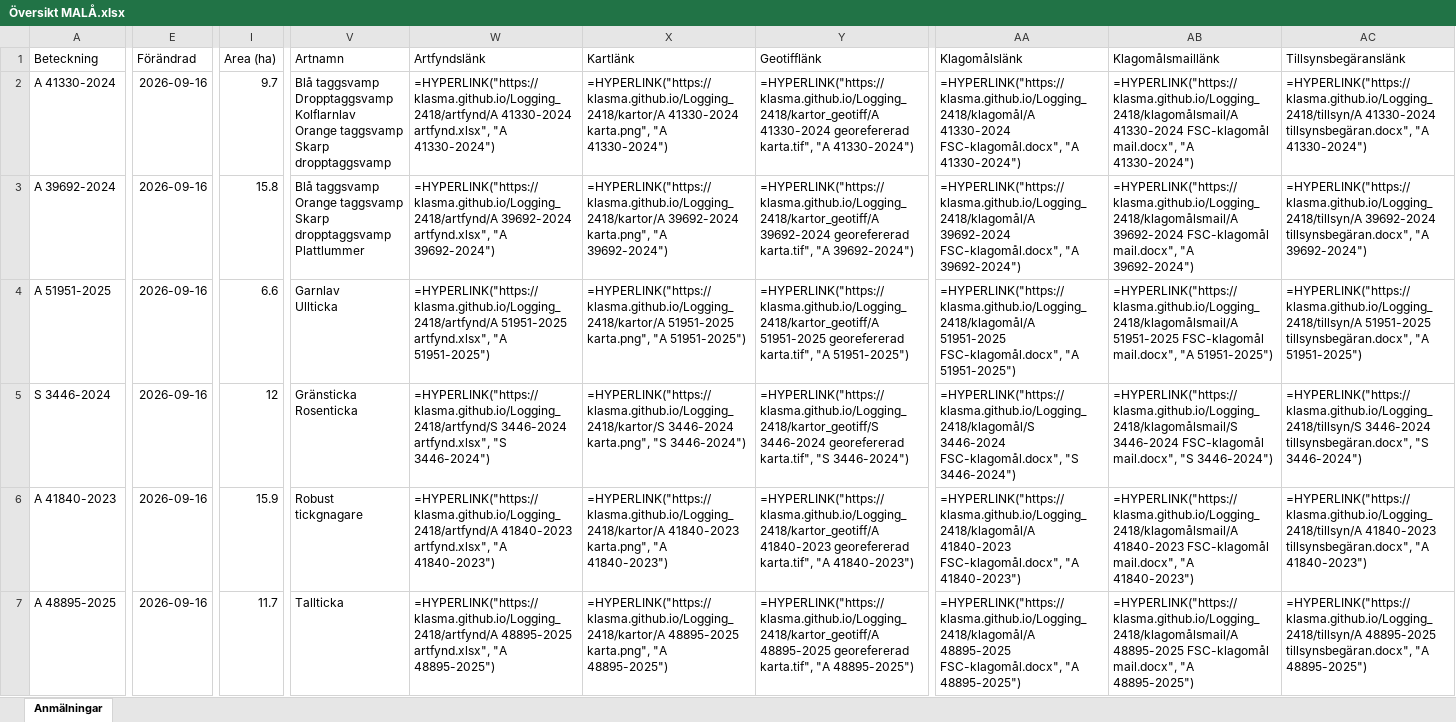
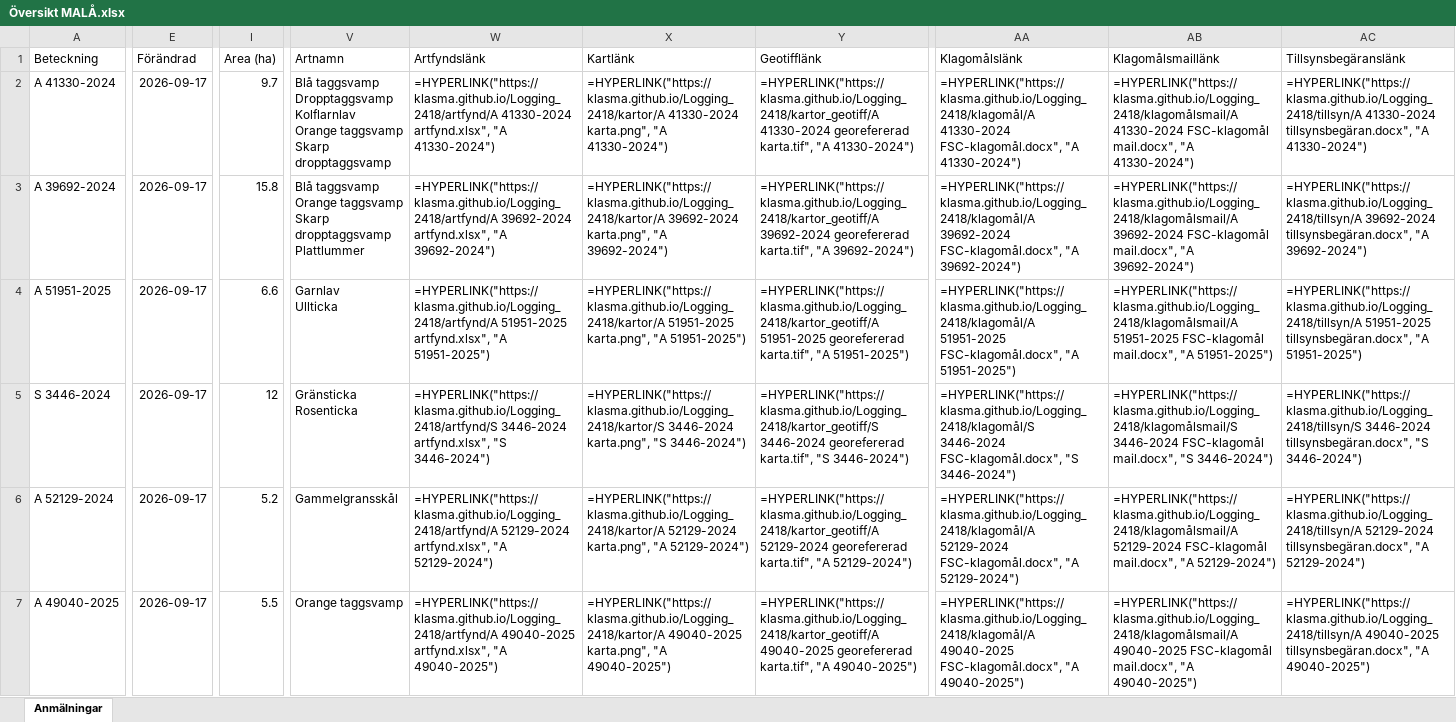
Before and after one commit to klasma/Logging_2418, an Excel workbook: Översikt MALÅ.xlsx, sheet Anmälningar, drawn as a sheet; only a part is shown, gaps mark what is left out; values as stored, in another font and other column widths than the file's, no borders; formulas without a stored value are shown as written; the diff covers the shown part only; the diff names each change by its address in the sheet, - before the commit and + after, or states it on an @@ line.

```diff
--- a/Översikt MALÅ.xlsx (sheet Anmälningar)
+++ b/Översikt MALÅ.xlsx (sheet Anmälningar)
-E2:E7 (Förändrad): 2026-09-16
+E2:E7 (Förändrad): 2026-09-17
-A6 (Beteckning): A 41840-2023
+A6 (Beteckning): A 52129-2024
-I6 (Area (ha)): 15.9
+I6 (Area (ha)): 5.2
-V6 (Artnamn): Robust tickgnagare
+V6 (Artnamn): Gammelgransskål
-W6 (Artfyndslänk): =HYPERLINK("https://klasma.github.io/Logging_2418/artfynd/A 41840-2023 artfynd.xlsx", "A 41840-2023")
+W6 (Artfyndslänk): =HYPERLINK("https://klasma.github.io/Logging_2418/artfynd/A 52129-2024 artfynd.xlsx", "A 52129-2024")
-X6 (Kartlänk): =HYPERLINK("https://klasma.github.io/Logging_2418/kartor/A 41840-2023 karta.png", "A 41840-2023")
+X6 (Kartlänk): =HYPERLINK("https://klasma.github.io/Logging_2418/kartor/A 52129-2024 karta.png", "A 52129-2024")
-Y6 (Geotifflänk): =HYPERLINK("https://klasma.github.io/Logging_2418/kartor_geotiff/A 41840-2023 georefererad karta.tif", "A 41840-2023")
+Y6 (Geotifflänk): =HYPERLINK("https://klasma.github.io/Logging_2418/kartor_geotiff/A 52129-2024 georefererad karta.tif", "A 52129-2024")
-AA6 (Klagomålslänk): =HYPERLINK("https://klasma.github.io/Logging_2418/klagomål/A 41840-2023 FSC-klagomål.docx", "A 41840-2023")
+AA6 (Klagomålslänk): =HYPERLINK("https://klasma.github.io/Logging_2418/klagomål/A 52129-2024 FSC-klagomål.docx", "A 52129-2024")
-AB6 (Klagomålsmaillänk): =HYPERLINK("https://klasma.github.io/Logging_2418/klagomålsmail/A 41840-2023 FSC-klagomål mail.docx", "A 41840-2023")
+AB6 (Klagomålsmaillänk): =HYPERLINK("https://klasma.github.io/Logging_2418/klagomålsmail/A 52129-2024 FSC-klagomål mail.docx", "A 52129-2024")
-AC6 (Tillsynsbegäranslänk): =HYPERLINK("https://klasma.github.io/Logging_2418/tillsyn/A 41840-2023 tillsynsbegäran.docx", "A 41840-2023")
+AC6 (Tillsynsbegäranslänk): =HYPERLINK("https://klasma.github.io/Logging_2418/tillsyn/A 52129-2024 tillsynsbegäran.docx", "A 52129-2024")
-A7 (Beteckning): A 48895-2025
+A7 (Beteckning): A 49040-2025
-I7 (Area (ha)): 11.7
+I7 (Area (ha)): 5.5
-V7 (Artnamn): Tallticka
+V7 (Artnamn): Orange taggsvamp
-W7 (Artfyndslänk): =HYPERLINK("https://klasma.github.io/Logging_2418/artfynd/A 48895-2025 artfynd.xlsx", "A 48895-2025")
+W7 (Artfyndslänk): =HYPERLINK("https://klasma.github.io/Logging_2418/artfynd/A 49040-2025 artfynd.xlsx", "A 49040-2025")
-X7 (Kartlänk): =HYPERLINK("https://klasma.github.io/Logging_2418/kartor/A 48895-2025 karta.png", "A 48895-2025")
+X7 (Kartlänk): =HYPERLINK("https://klasma.github.io/Logging_2418/kartor/A 49040-2025 karta.png", "A 49040-2025")
-Y7 (Geotifflänk): =HYPERLINK("https://klasma.github.io/Logging_2418/kartor_geotiff/A 48895-2025 georefererad karta.tif", "A 48895-2025")
+Y7 (Geotifflänk): =HYPERLINK("https://klasma.github.io/Logging_2418/kartor_geotiff/A 49040-2025 georefererad karta.tif", "A 49040-2025")
-AA7 (Klagomålslänk): =HYPERLINK("https://klasma.github.io/Logging_2418/klagomål/A 48895-2025 FSC-klagomål.docx", "A 48895-2025")
+AA7 (Klagomålslänk): =HYPERLINK("https://klasma.github.io/Logging_2418/klagomål/A 49040-2025 FSC-klagomål.docx", "A 49040-2025")
-AB7 (Klagomålsmaillänk): =HYPERLINK("https://klasma.github.io/Logging_2418/klagomålsmail/A 48895-2025 FSC-klagomål mail.docx", "A 48895-2025")
+AB7 (Klagomålsmaillänk): =HYPERLINK("https://klasma.github.io/Logging_2418/klagomålsmail/A 49040-2025 FSC-klagomål mail.docx", "A 49040-2025")
-AC7 (Tillsynsbegäranslänk): =HYPERLINK("https://klasma.github.io/Logging_2418/tillsyn/A 48895-2025 tillsynsbegäran.docx", "A 48895-2025")
+AC7 (Tillsynsbegäranslänk): =HYPERLINK("https://klasma.github.io/Logging_2418/tillsyn/A 49040-2025 tillsynsbegäran.docx", "A 49040-2025")
```
Also changed, not shown: 1532 edited cells elsewhere in this sheet, artfynd/A 35181-2026 artfynd.xlsx, artfynd/A 41840-2023 artfynd.xlsx, 53 other files.
